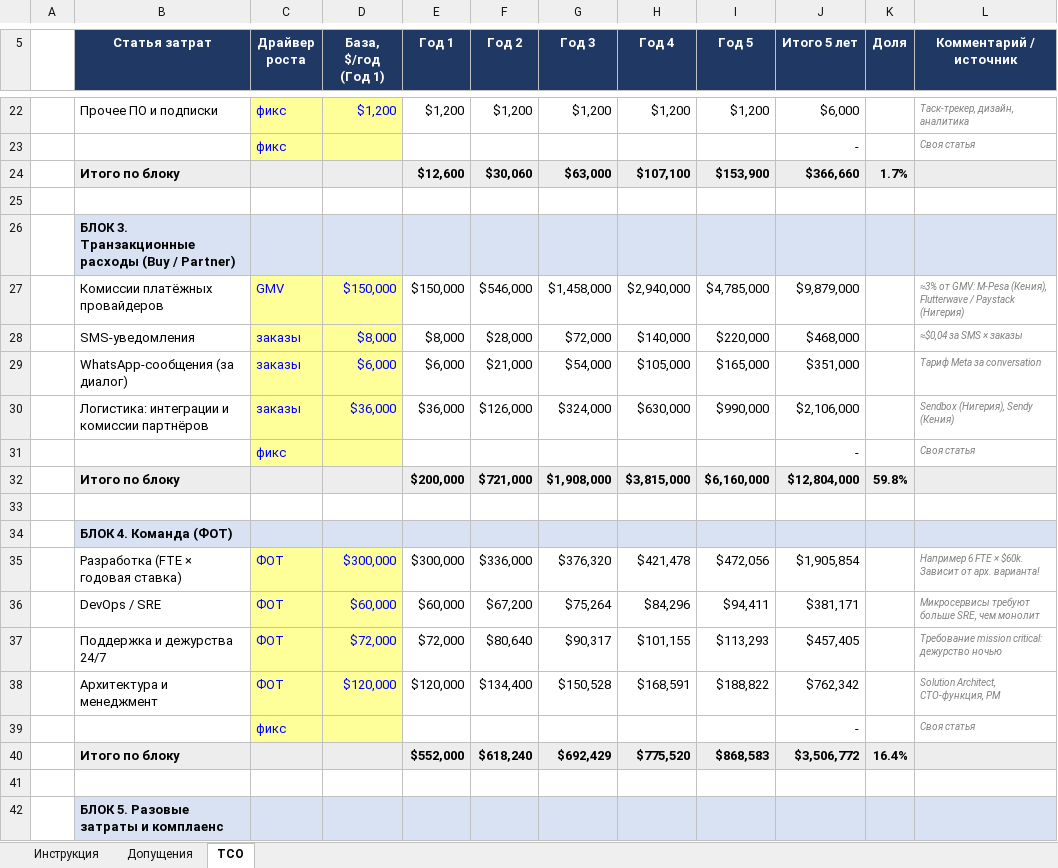
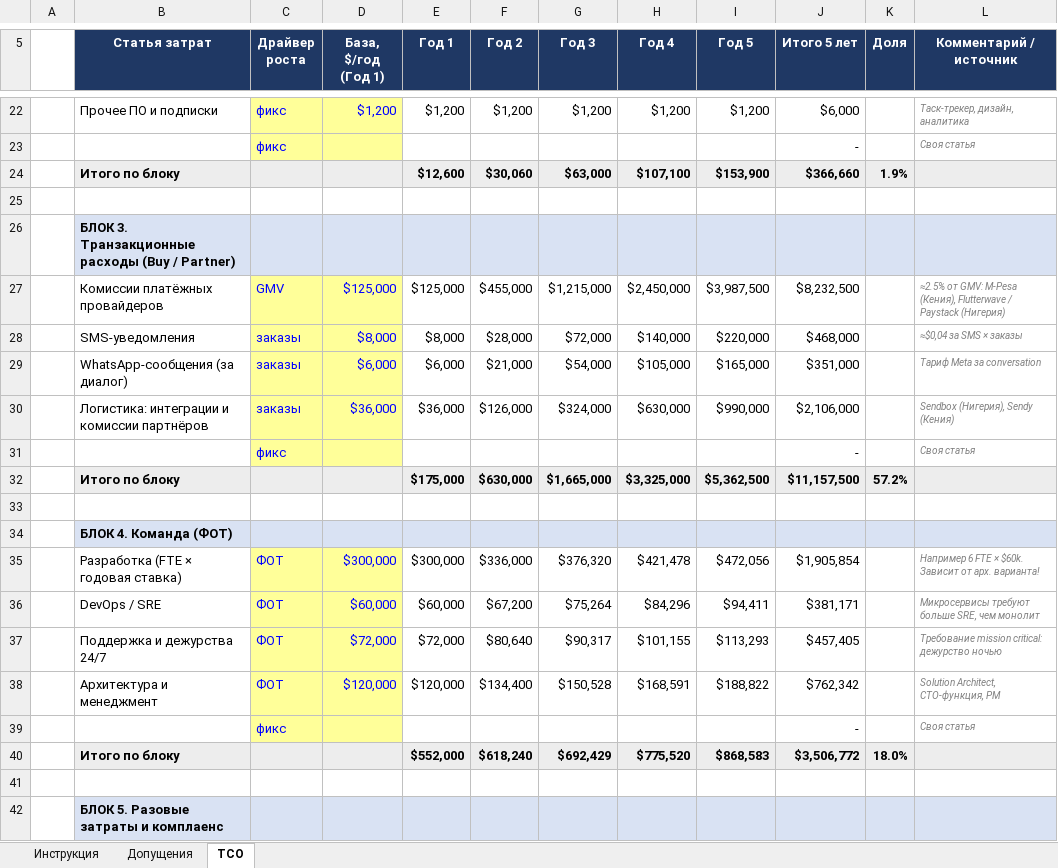
Before and after one commit to sergeyshalanin-ai/Africa_Delivery, an Excel workbook: Task2/tco-model_monolit.xlsx .xlsx, sheet TCO, drawn as a sheet; only a part is shown, gaps mark what is left out; values as stored, in another font and other column widths than the file's, no borders; removed rows and columns are numbered as before the commit, all else as after; the diff covers the shown part only; the diff names each change by its address in the sheet, - before the commit and + after, or states it on an @@ line.

```diff
--- a/Task2/tco-model_monolit.xlsx .xlsx (sheet TCO)
+++ b/Task2/tco-model_monolit.xlsx .xlsx (sheet TCO)
-K24 (Доля): 1.7%
+K24 (Доля): 1.9%
-row 27:  | Комиссии платёжных провайдеров | GMV | $150,000 | $150,000 | $546,000 | $1,458,000 | $2,940,000 | $4,785,000 | $9,879,000 |  | ≈3% от GMV: M-Pesa (Кения), Flutterwave / Paystack (Нигерия)
+row 27:  | Комиссии платёжных провайдеров | GMV | $125,000 | $125,000 | $455,000 | $1,215,000 | $2,450,000 | $3,987,500 | $8,232,500 |  | ≈2.5% от GMV: M-Pesa (Кения), Flutterwave / Paystack (Нигерия)
-row 32:  | Итого по блоку |  |  | $200,000 | $721,000 | $1,908,000 | $3,815,000 | $6,160,000 | $12,804,000 | 59.8%
+row 32:  | Итого по блоку |  |  | $175,000 | $630,000 | $1,665,000 | $3,325,000 | $5,362,500 | $11,157,500 | 57.2%
-K40 (Доля): 16.4%
+K40 (Доля): 18.0%
```
Also changed, not shown: 5 added rows, 5 removed rows and 12 edited cells elsewhere in this sheet, sheet Допущения, Task2/tco-model_SOA.xlsx .xlsx, 2 other files.
